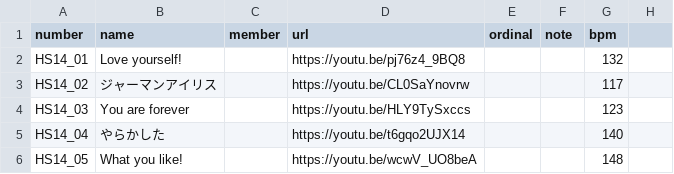
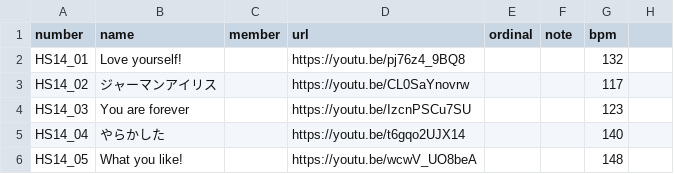
Before and after one commit to CircleTenThanks/CircleTenThanks.github.io, a CSV file: _data/songs.csv, drawn as a sheet; only a part is shown.

Commit message:
Update: You are forever 採譜ミスがあったため再アップ

```diff
--- a/_data/songs.csv
+++ b/_data/songs.csv
@@ -3,3 +3,3 @@ HS14_01,Love yourself!,,https://youtu.be/pj76z4_9BQ8,,,132,
 HS14_02,ジャーマンアイリス,,https://youtu.be/CL0SaYnovrw,,,117,
-HS14_03,You are forever,,https://youtu.be/HLY9TySxccs,,,123,
+HS14_03,You are forever,,https://youtu.be/IzcnPSCu7SU,,,123,
 HS14_04,やらかした,,https://youtu.be/t6gqo2UJX14,,,140,
```
